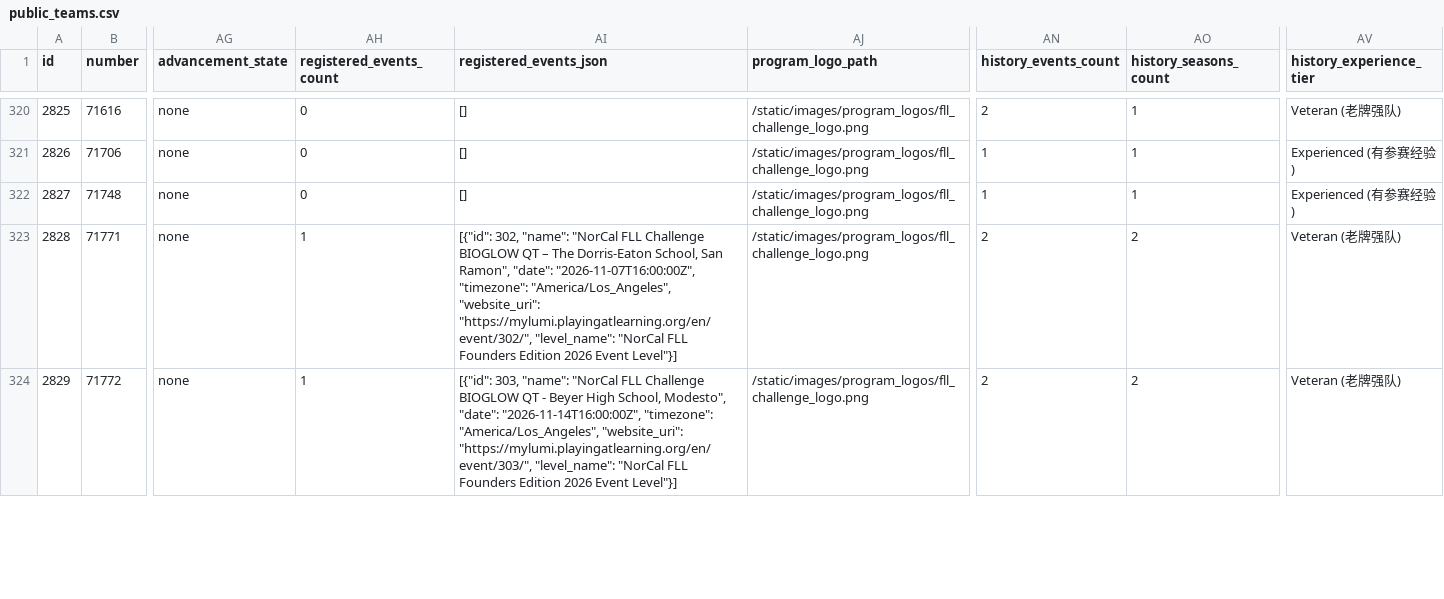
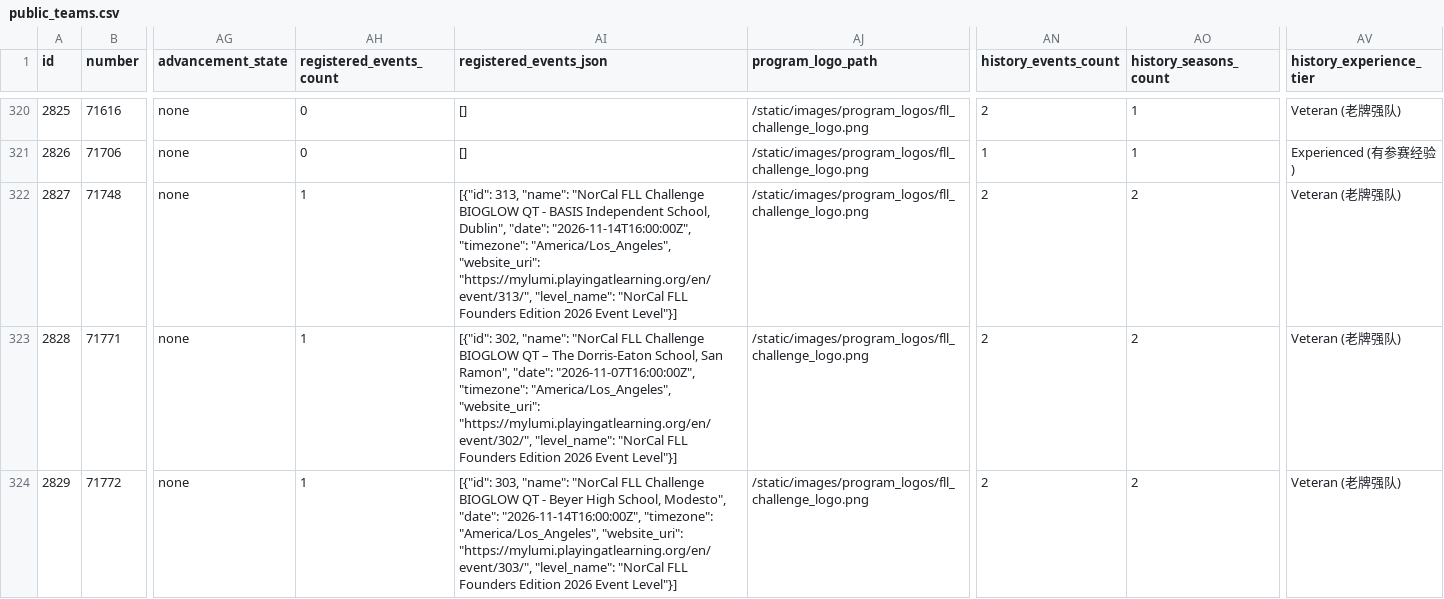
Before and after one commit to scatwang/mylumi_2026, a CSV file: data/csv/public_teams.csv, drawn as a sheet; only a part is shown, gaps mark what is left out; the diff covers the shown part only; the diff names each change by its address in the sheet, - before the commit and + after, or states it on an @@ line.

Commit message:
feat(data): sync latest Lumi registrations, 14 new team signups, and updated rankings

```diff
--- a/data/csv/public_teams.csv
+++ b/data/csv/public_teams.csv
-AH322 (registered_events_count): 0
+AH322 (registered_events_count): 1
-AI322 (registered_events_json): []
+AI322 (registered_events_json): [{"id": 313, "name": "NorCal FLL Challenge BIOGLOW QT - BASIS Independent School, Dublin", "date": "2026-11-14T16:00:00Z", "timezone": "America/Los_Angeles", "website_uri": "https://mylumi.playingatlearning.org/en/event/313/", "level_name": "NorCal FLL Founders Edition 2026 Event Level"}]
-AN322 (history_events_count): 1
+AN322 (history_events_count): 2
-AO322 (history_seasons_count): 1
+AO322 (history_seasons_count): 2
-AV322 (history_experience_tier): Experienced (有参赛经验)
+AV322 (history_experience_tier): Veteran (老牌强队)
```
Also changed, not shown: 1 added row and 150 edited cells elsewhere in this file, data/csv/events.csv, 41 other files.
